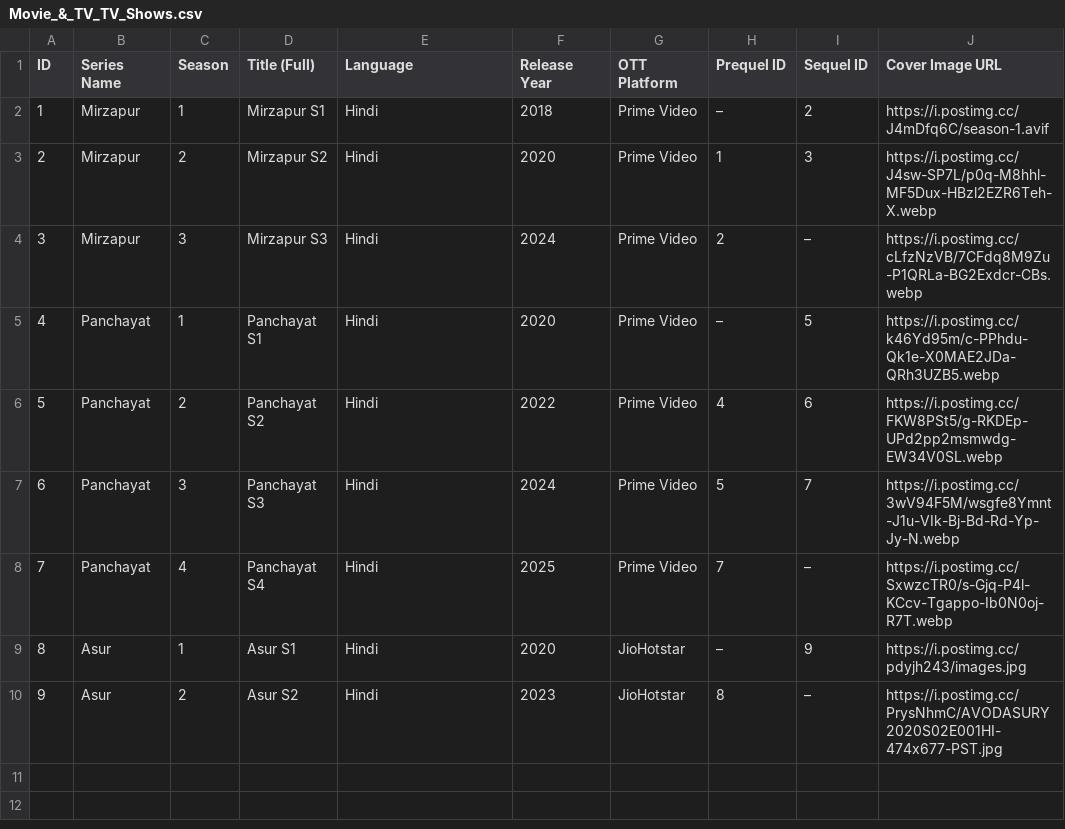
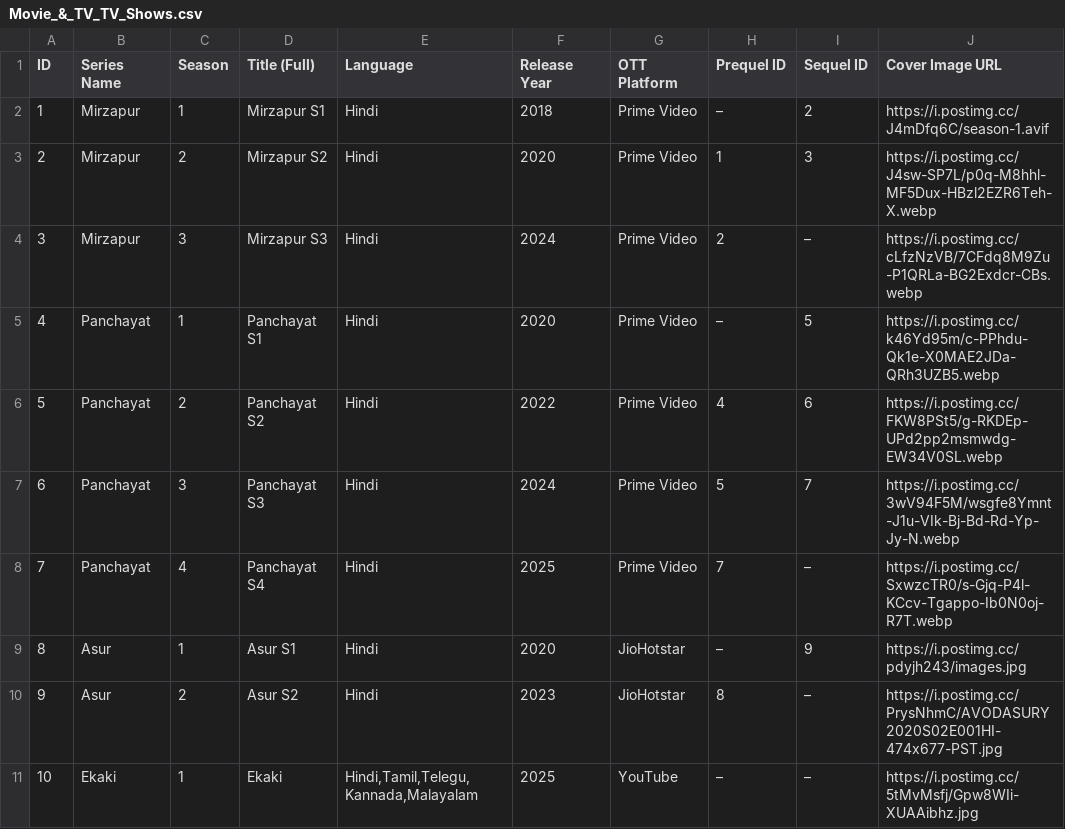
Before and after one commit to randommelo-lang/indian-movie-tracker-data, a CSV file: Movie_&_TV_TV_Shows.csv, drawn as a sheet; the diff names each change by its address in the sheet, - before the commit and + after, or states it on an @@ line.

Commit message:
Add files via upload

```diff
--- a/Movie_&_TV_TV_Shows.csv
+++ b/Movie_&_TV_TV_Shows.csv
+row 11: 10 | Ekaki | 1 | Ekaki | Hindi,Tamil,Telegu,Kannada,Malayalam | 2025 | YouTube | – | – | https://i.postimg.cc/5tMvMsfj/Gpw8WIi-XUAAibhz.jpg
```
